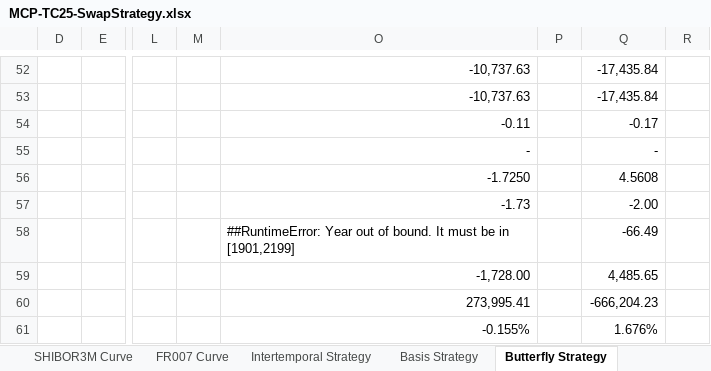
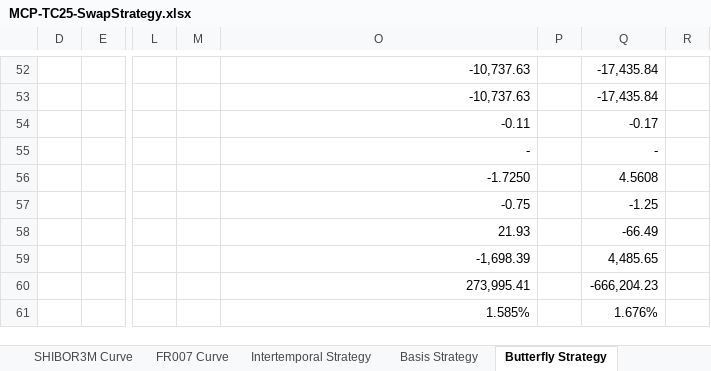
Before and after one commit to MDTSH/mcp_excel, an Excel workbook: excel/en/MCP-TC25-SwapStrategy.xlsx, sheet Butterfly Strategy, drawn as a sheet; only a part is shown, gaps mark what is left out; values as stored, in another font and other column widths than the file's, no borders; charts and pictures not drawn; the diff covers the shown part only; the diff names each change by its address in the sheet, - before the commit and + after, or states it on an @@ line.

```diff
--- a/excel/en/MCP-TC25-SwapStrategy.xlsx (sheet Butterfly Strategy)
+++ b/excel/en/MCP-TC25-SwapStrategy.xlsx (sheet Butterfly Strategy)
-O57: -1.73
+O57: -0.75
-Q57: -2.00
+Q57: -1.25
-O58: ##RuntimeError: Year out of bound. It must be in [1901,2199]
+O58: 21.93
-O59: -1,728.00
+O59: -1,698.39
-O61: -0.155%
+O61: 1.585%
```
Also changed, not shown: 28 edited cells and cell formats elsewhere in this sheet, sheet Intertemporal Strategy, sheet Basis Strategy, sheet FR007 Curve, sheet SHIBOR3M Curve, excel/en/MCP SOFR Curve (BBG).xlsx, excel/zh/MCP SOFR Curve (BBG).xlsx, 4 other files.
